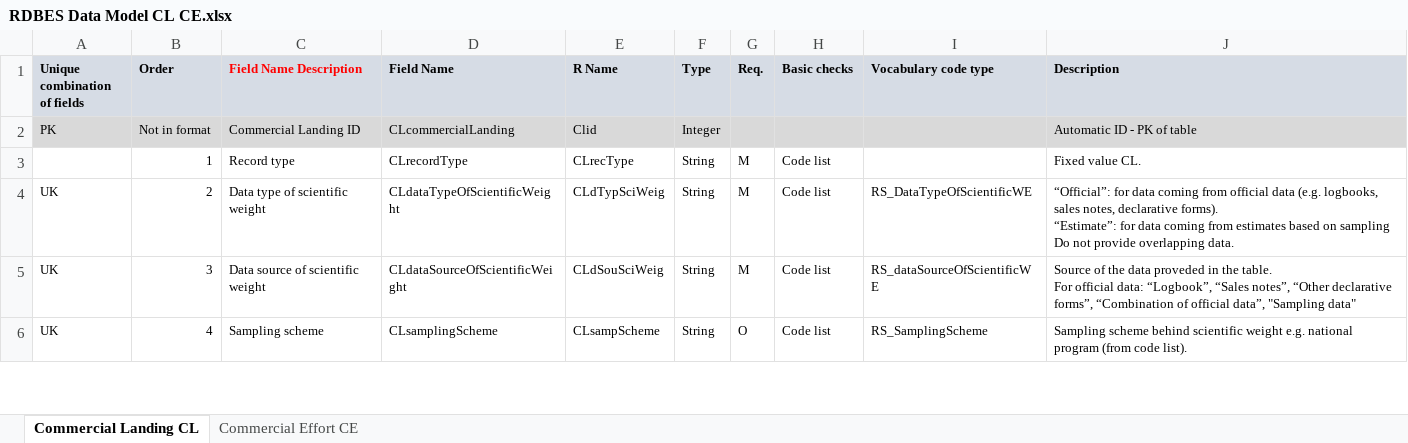
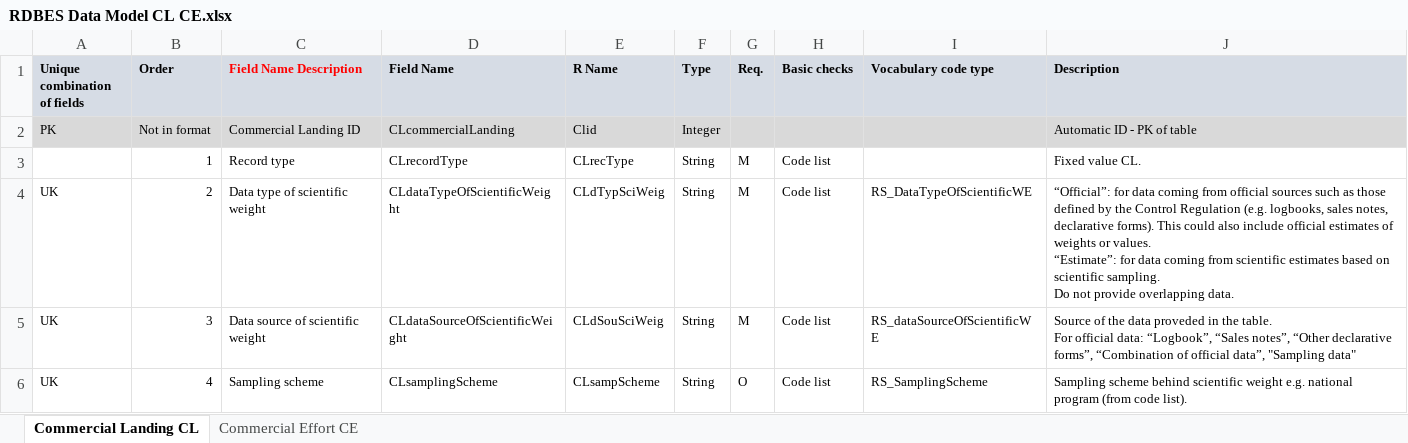
Before and after one commit to ices-tools-dev/RDBES, an Excel workbook: Documents/RDBES Data Model CL CE.xlsx, sheet Commercial Landing CL, drawn as a sheet; only a part is shown; values as stored, in another font and other column widths than the file's, no borders; ↵ is a line break in a cell; the diff names each change by its address in the sheet, - before the commit and + after, or states it on an @@ line.

Commit message:
Update RDBES Data Model CL CE.xlsx

```diff
--- a/Documents/RDBES Data Model CL CE.xlsx (sheet Commercial Landing CL)
+++ b/Documents/RDBES Data Model CL CE.xlsx (sheet Commercial Landing CL)
-J4 (Description): …from official data (e.g. logbooks, sales notes, declarative forms). ↵ “Estimate”: for data coming from estimates based on sampling ↵ Do not…
+J4 (Description): …from official sources such as those defined by the Control Regulation (e.g. logbooks, sales notes, declarative forms). This could also include official estimates of weights or values. ↵ “Estimate”: for data coming from scientific estimates based on scientific sampling. ↵ Do not…
```
Also changed, not shown: sheet Commercial Effort CE.
